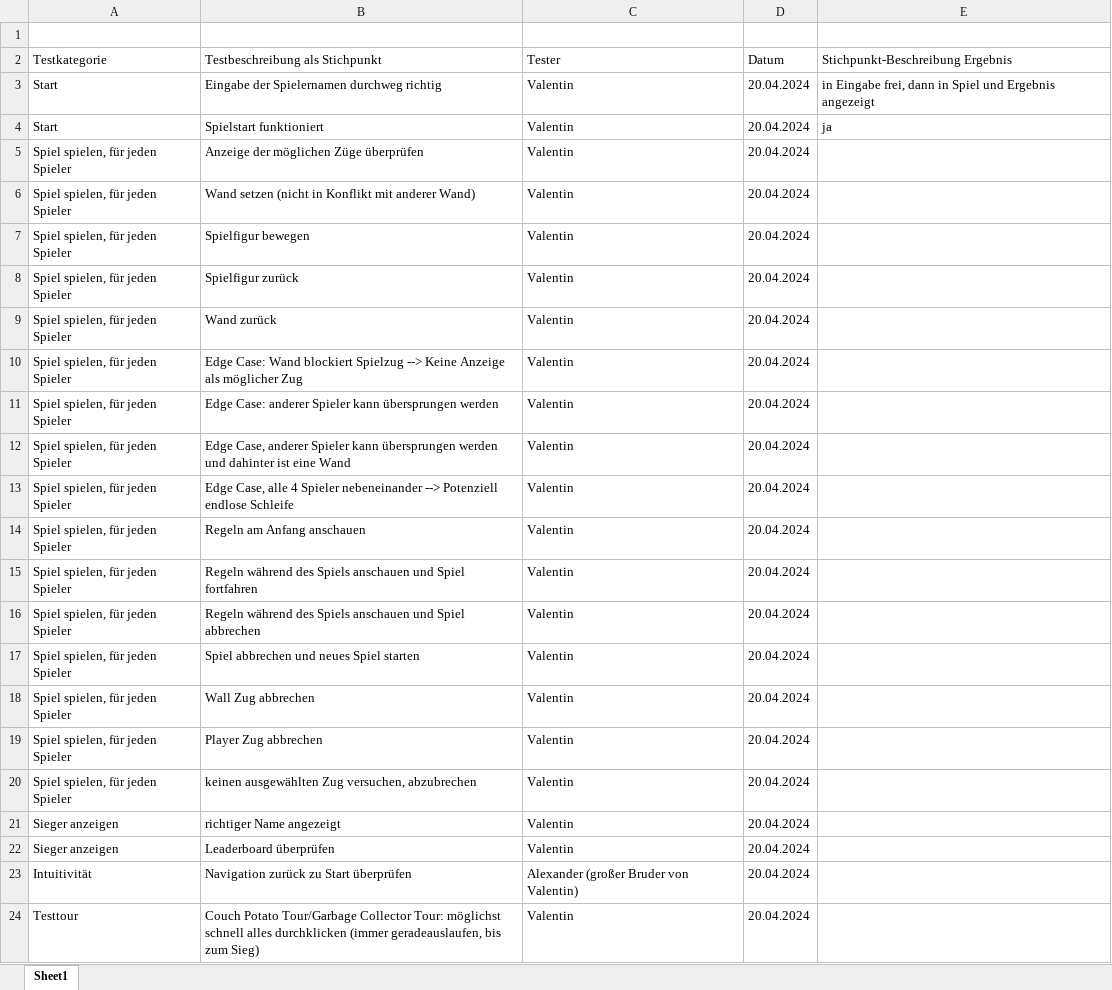
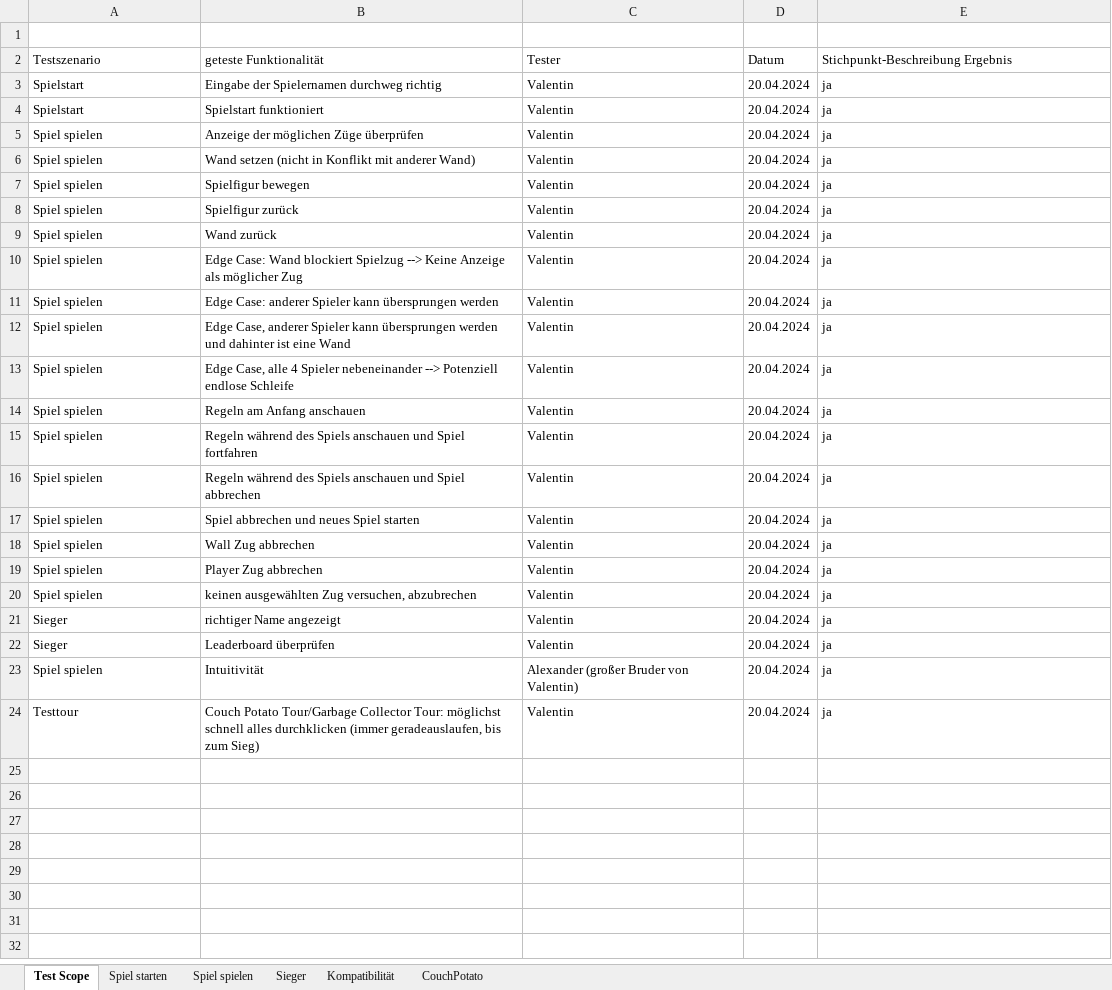
Before and after one commit to JaredHeinrich/Quoridor4All, an Excel workbook: Abgabe2/Testdokumentation.xlsx, sheet Test Scope, drawn as a sheet; values as stored, in another font and other column widths than the file's, no borders; table styles not drawn; removed rows and columns are numbered as before the commit, all else as after; the diff names each change by its address in the sheet, - before the commit and + after, or states it on an @@ line.

```diff
--- a/Abgabe2/Testdokumentation.xlsx (sheet Test Scope)
+++ b/Abgabe2/Testdokumentation.xlsx (sheet Test Scope)
-sheet tab: Sheet1
+sheet tab: Test Scope
+sheet tab: Spiel starten
+sheet tab: Spiel spielen
+sheet tab: Sieger
+sheet tab: Kompatibilität
+sheet tab: CouchPotato
-A2: Testkategorie
+A2: Testszenario
-B2: Testbeschreibung als Stichpunkt
+B2: geteste Funktionalität
-A3:A4 (Testszenario): Start
+A3:A4 (Testszenario): Spielstart
-E3 (Stichpunkt-Beschreibung Ergebnis): in Eingabe frei, dann in Spiel und Ergebnis angezeigt
+E3 (Stichpunkt-Beschreibung Ergebnis): ja
-A5:A20 (Testszenario): Spiel spielen, für jeden Spieler
+A5:A20 (Testszenario): Spiel spielen
-E5:E22 (Stichpunkt-Beschreibung Ergebnis): (empty)
+E5:E22 (Stichpunkt-Beschreibung Ergebnis): ja
-A21:A22 (Testszenario): Sieger anzeigen
+A21:A22 (Testszenario): Sieger
-row 23: Intuitivität | Navigation zurück zu Start überprüfen | Alexander (großer Bruder von Valentin) | 20.04.2024
+row 23: Spiel spielen | Intuitivität | Alexander (großer Bruder von Valentin) | 20.04.2024 | ja
-E24 (Stichpunkt-Beschreibung Ergebnis): (empty)
+E24 (Stichpunkt-Beschreibung Ergebnis): ja
```
